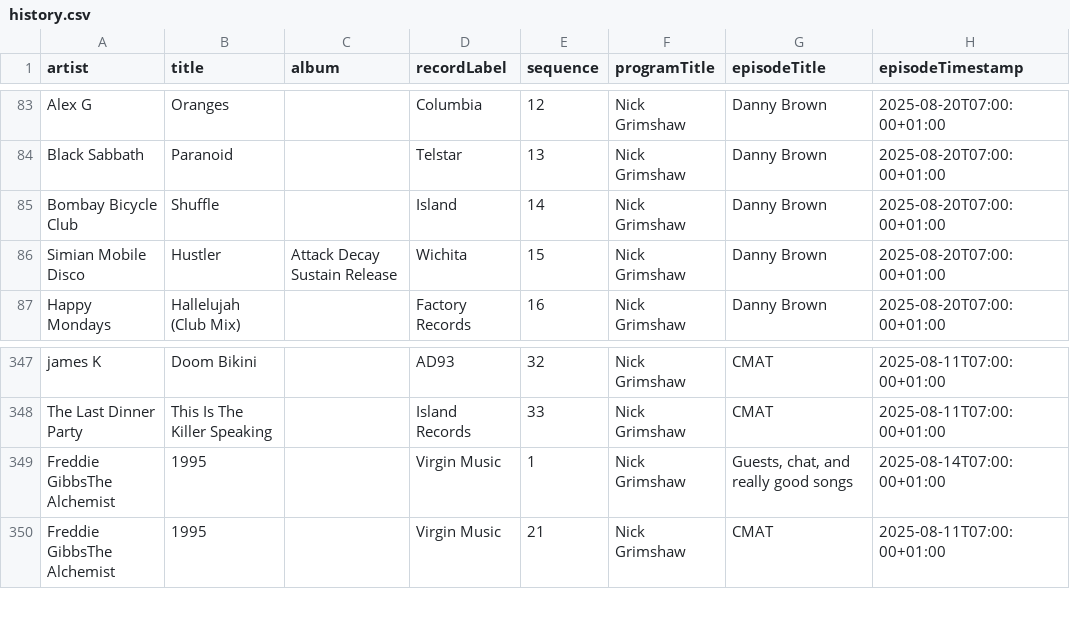
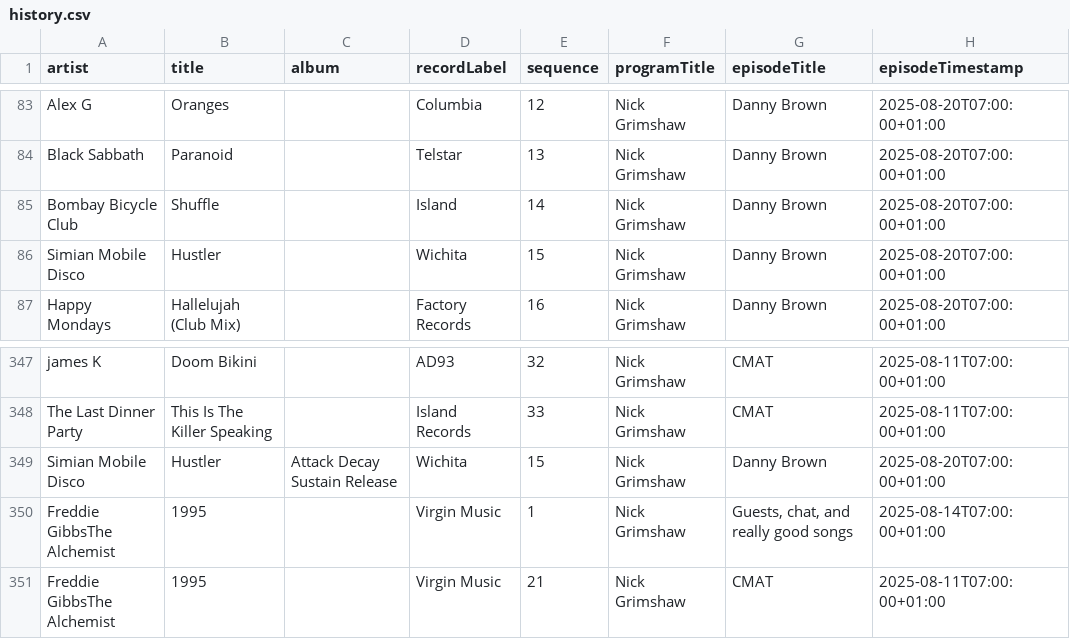
Before and after one commit to laminthurein1411/bbc-radio-playlist-history, a CSV file: history.csv, drawn as a sheet; only a part is shown, gaps mark what is left out.

```diff
--- a/history.csv
+++ b/history.csv
@@ -85,3 +85,3 @@ Black Sabbath,Paranoid,,Telstar,13,Nick Grimshaw,Danny Brown,2025-08-20T07:00:00
 Bombay Bicycle Club,Shuffle,,Island,14,Nick Grimshaw,Danny Brown,2025-08-20T07:00:00+01:00
-Simian Mobile Disco,Hustler,Attack Decay Sustain Release,Wichita,15,Nick Grimshaw,Danny Brown,2025-08-20T07:00:00+01:00
+Simian Mobile Disco,Hustler,,Wichita,15,Nick Grimshaw,Danny Brown,2025-08-20T07:00:00+01:00
 Happy Mondays,Hallelujah (Club Mix),,Factory Records,16,Nick Grimshaw,Danny Brown,2025-08-20T07:00:00+01:00
@@ -348,2 +348,3 @@ james K,Doom Bikini,,AD93,32,Nick Grimshaw,CMAT,2025-08-11T07:00:00+01:00
 The Last Dinner Party,This Is The Killer Speaking,,Island Records,33,Nick Grimshaw,CMAT,2025-08-11T07:00:00+01:00
+Simian Mobile Disco,Hustler,Attack Decay Sustain Release,Wichita,15,Nick Grimshaw,Danny Brown,2025-08-20T07:00:00+01:00
 Freddie GibbsThe Alchemist,1995,,Virgin Music,1,Nick Grimshaw,"Guests, chat, and really good songs",2025-08-14T07:00:00+01:00
```
